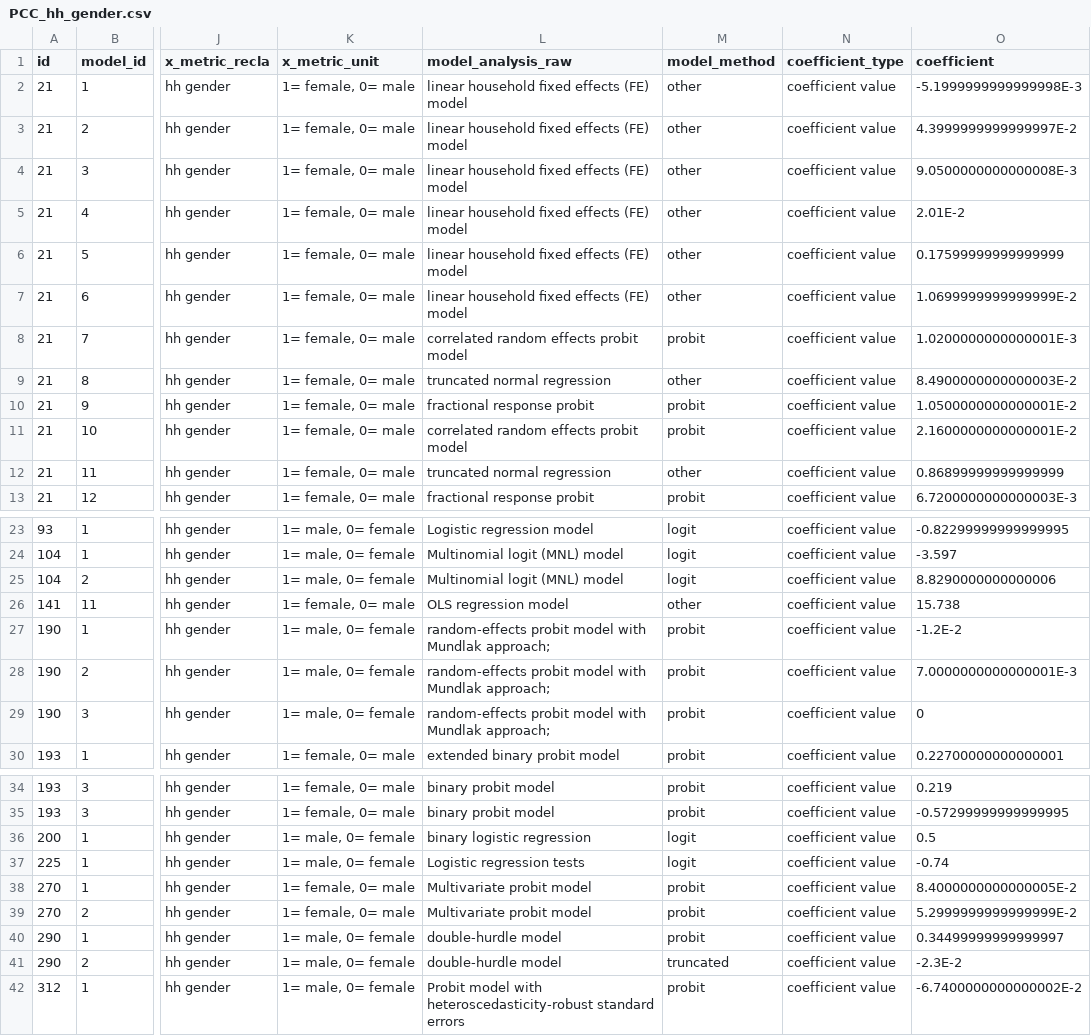
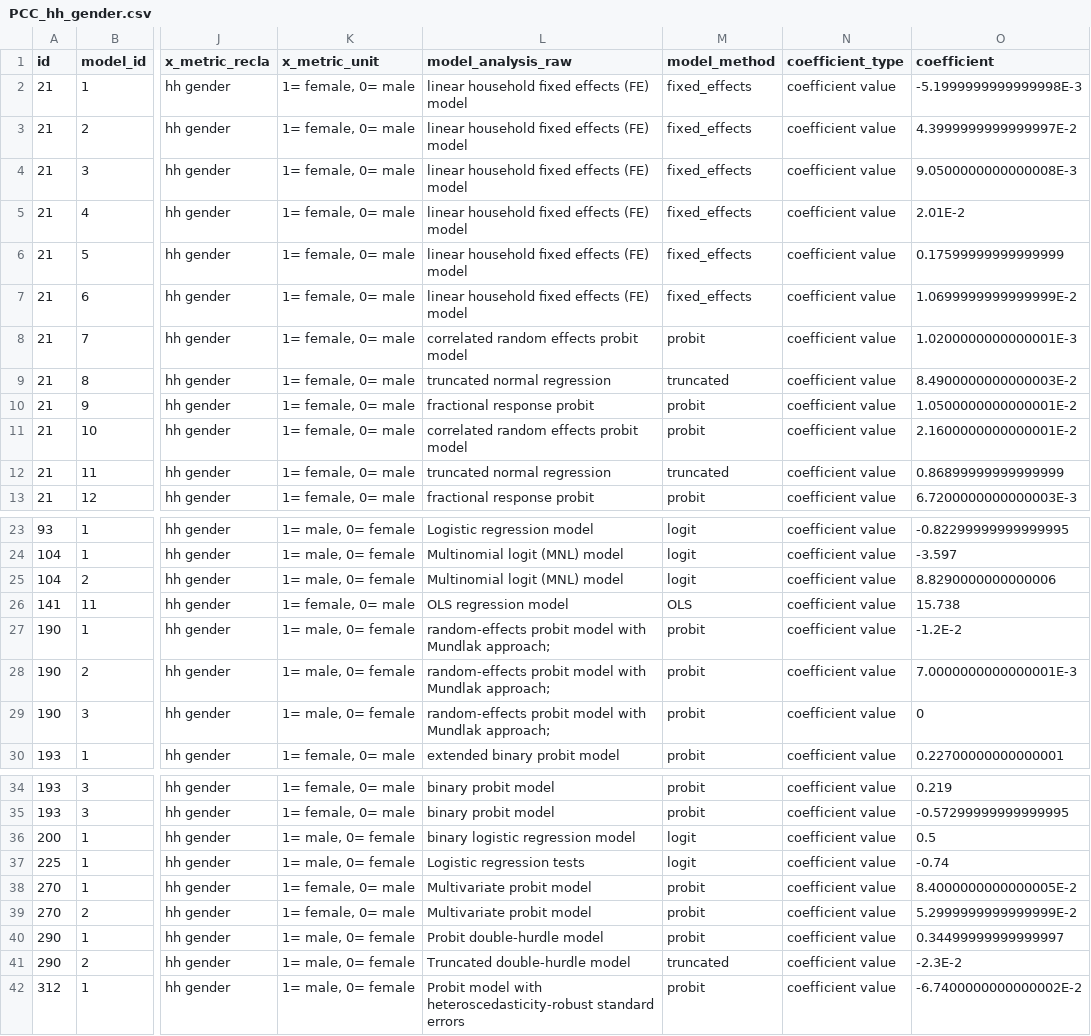
Before and after one commit to andreacsanchezb10/1_chapter_Data_cleaning, a CSV file: PCC/PCC_hh_gender.csv, drawn as a sheet; only a part is shown, gaps mark what is left out; the diff covers the shown part only; the diff names each change by its address in the sheet, - before the commit and + after, or states it on an @@ line.

Commit message:
45

```diff
--- a/PCC/PCC_hh_gender.csv
+++ b/PCC/PCC_hh_gender.csv
-M2:M7 (model_method): other
+M2:M7 (model_method): fixed_effects
-M9 (model_method): other
+M9 (model_method): truncated
-M12 (model_method): other
+M12 (model_method): truncated
-M26 (model_method): other
+M26 (model_method): OLS
-L36 (model_analysis_raw): binary logistic regression
+L36 (model_analysis_raw): binary logistic regression model
-L40 (model_analysis_raw): double-hurdle model
+L40 (model_analysis_raw): Probit double-hurdle model
-L41 (model_analysis_raw): double-hurdle model
+L41 (model_analysis_raw): Truncated double-hurdle model
```
Also changed, not shown: 5 edited cells elsewhere in this file.
